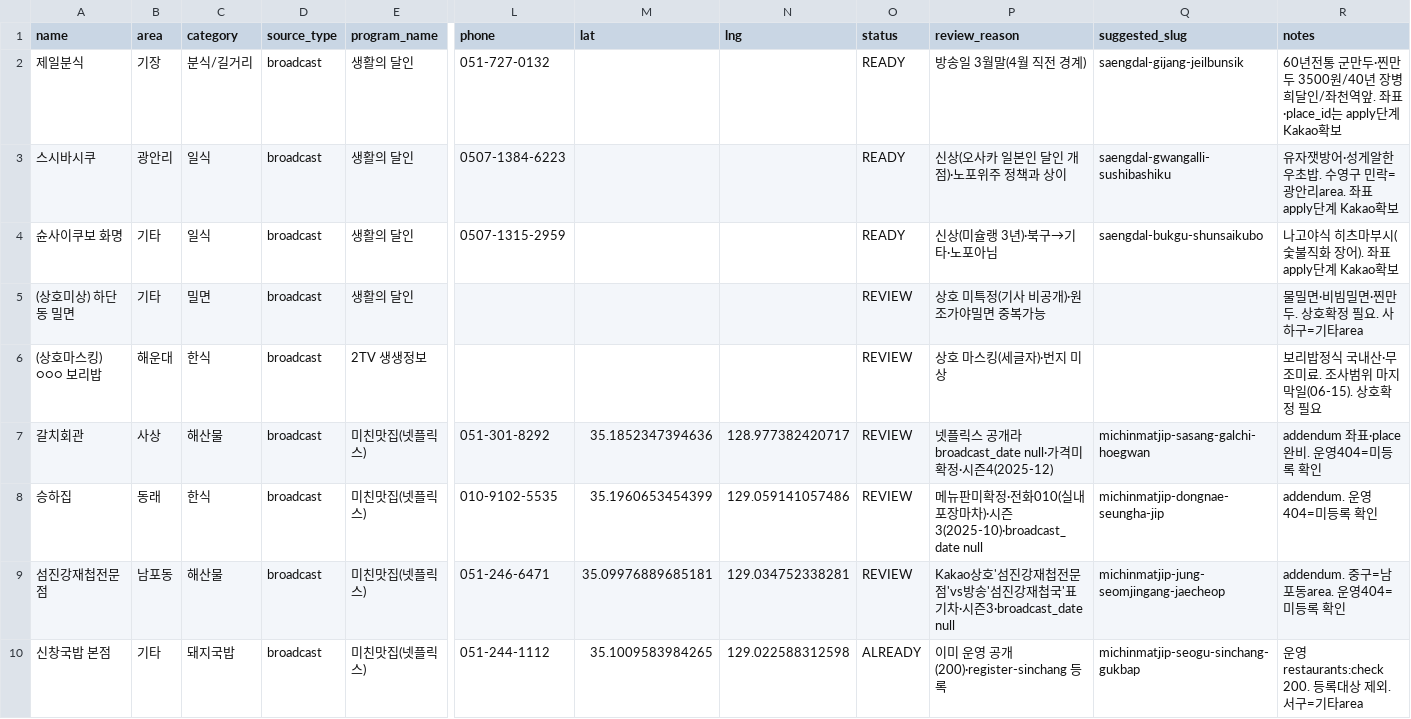
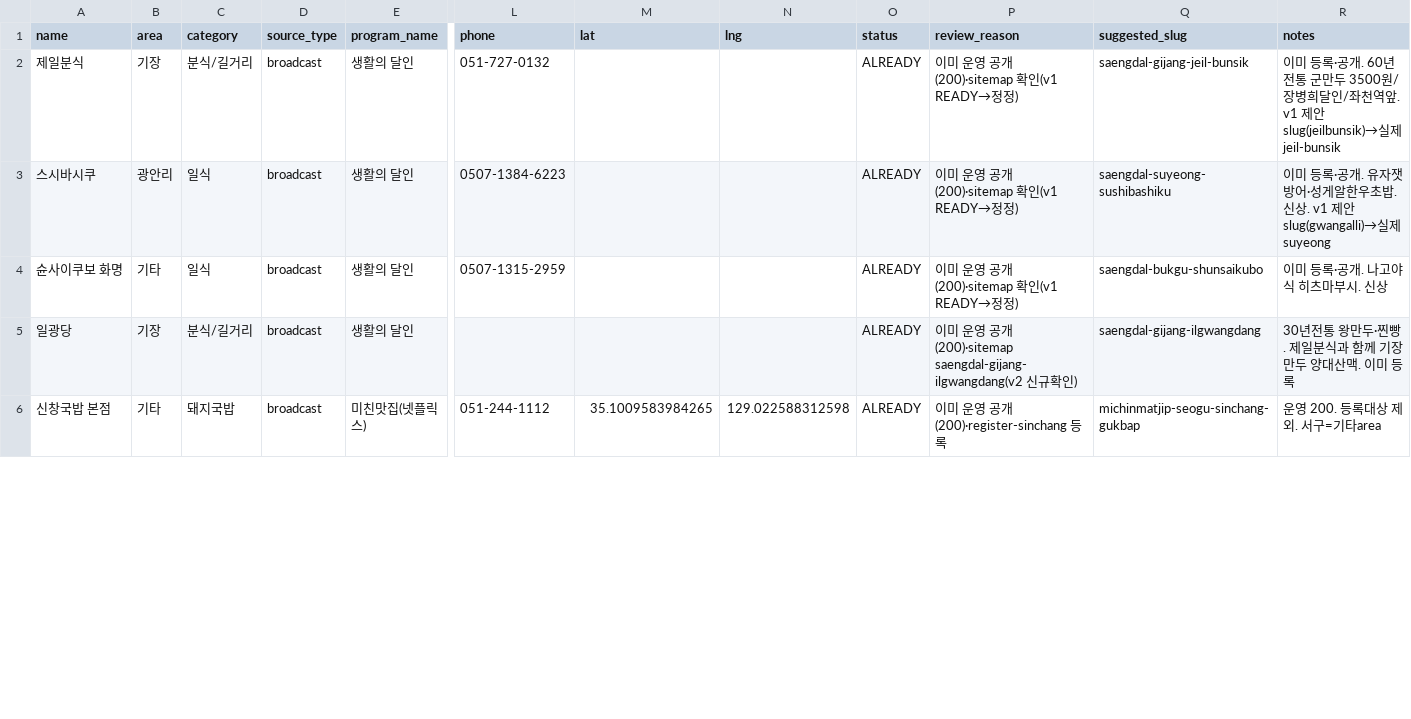
Before and after one commit to dunbar-link/naonzip, a CSV file: reports/broadcast-discovery/broadcast-candidates-2026-04-06.csv, drawn as a sheet; only a part is shown, gaps mark what is left out; removed rows and columns are numbered as before the commit, all else as after; rows hold the shown columns only; the diff covers the shown part only; the diff names each change by its address in the sheet, - before the commit and + after, or states it on an @@ line.

```diff
--- a/reports/broadcast-discovery/broadcast-candidates-2026-04-06.csv
+++ b/reports/broadcast-discovery/broadcast-candidates-2026-04-06.csv
-O2:O4 (status): READY
+O2:O4 (status): ALREADY
-P2 (review_reason): 방송일 3월말(4월 직전 경계)
+P2 (review_reason): 이미 운영 공개(200)·sitemap 확인(v1 READY→정정)
-Q2 (suggested_slug): saengdal-gijang-jeilbunsik
+Q2 (suggested_slug): saengdal-gijang-jeil-bunsik
-R2 (notes): 60년전통 군만두·찐만두 3500원/40년 장병희달인/좌천역앞. 좌표·place_id는 apply단계 Kakao확보
+R2 (notes): 이미 등록·공개. 60년전통 군만두 3500원/장병희달인/좌천역앞. v1 제안 slug(jeilbunsik)→실제 jeil-bunsik
-P3 (review_reason): 신상(오사카 일본인 달인 개점)·노포위주 정책과 상이
+P3 (review_reason): 이미 운영 공개(200)·sitemap 확인(v1 READY→정정)
-Q3 (suggested_slug): saengdal-gwangalli-sushibashiku
+Q3 (suggested_slug): saengdal-suyeong-sushibashiku
-R3 (notes): 유자잿방어·성게알한우초밥. 수영구 민락=광안리area. 좌표 apply단계 Kakao확보
+R3 (notes): 이미 등록·공개. 유자잿방어·성게알한우초밥. 신상. v1 제안 slug(gwangalli)→실제 suyeong
-P4 (review_reason): 신상(미슐랭 3년)·북구→기타·노포아님
+P4 (review_reason): 이미 운영 공개(200)·sitemap 확인(v1 READY→정정)
-R4 (notes): 나고야식 히츠마부시(숯불직화 장어). 좌표 apply단계 Kakao확보
+R4 (notes): 이미 등록·공개. 나고야식 히츠마부시. 신상
-row 5: (상호미상) 하단동 밀면 | 기타 | 밀면 | broadcast | 생활의 달인 |  |  |  | REVIEW | 상호 미특정(기사 비공개)·원조가야밀면 중복가능 |  | 물밀면·비빔밀면·찐만두. 상호확정 필요. 사하구=기타area
@@ row 6 moved to row 12: (상호마스킹) ○○○ 보리밥 @@
-row 7: 갈치회관 | 사상 | 해산물 | broadcast | 미친맛집(넷플릭스) | 051-301-8292 | 35.1852347394636 | 128.977382420717 | REVIEW | 넷플릭스 공개라 broadcast_date null·가격미확정·시즌4(2025-12) | michinmatjip-sasang-galchi-hoegwan | addendum 좌표·place완비. 운영404=미등록 확인
-row 8: 승하집 | 동래 | 한식 | broadcast | 미친맛집(넷플릭스) | 010-9102-5535 | 35.1960653454399 | 129.059141057486 | REVIEW | 메뉴판미확정·전화010(실내포장마차)·시즌3(2025-10)·broadcast_date null | michinmatjip-dongnae-seungha-jip | addendum. 운영404=미등록 확인
-row 9: 섬진강재첩전문점 | 남포동 | 해산물 | broadcast | 미친맛집(넷플릭스) | 051-246-6471 | 35.09976889685181 | 129.034752338281 | REVIEW | Kakao상호'섬진강재첩전문점'vs방송'섬진강재첩국'표기차·시즌3·broadcast_date null | michinmatjip-jung-seomjingang-jaecheop | addendum. 중구=남포동area. 운영404=미등록 확인
+row 5: 일광당 | 기장 | 분식/길거리 | broadcast | 생활의 달인 |  |  |  | ALREADY | 이미 운영 공개(200)·sitemap saengdal-gijang-ilgwangdang(v2 신규확인) | saengdal-gijang-ilgwangdang | 30년전통 왕만두·찐빵. 제일분식과 함께 기장만두 양대산맥. 이미 등록
-R6 (notes): 운영 restaurants:check 200. 등록대상 제외. 서구=기타area
+R6 (notes): 운영 200. 등록대상 제외. 서구=기타area
```
Also changed, not shown: 5 added rows and 3 edited cells elsewhere in this file, 1 other file.
